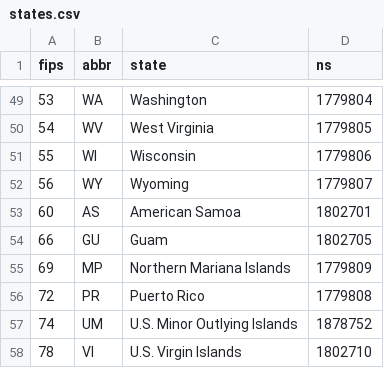
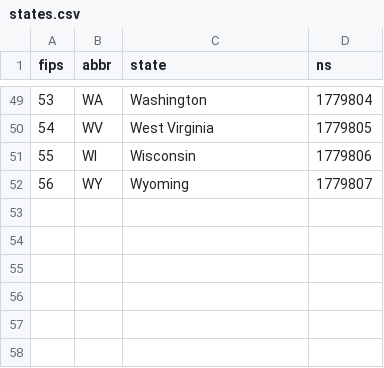
Before and after one commit to caged/cfb-recruiting, a CSV file: data/states.csv, drawn as a sheet; only a part is shown, gaps mark what is left out; the diff names each change by its address in the sheet, - before the commit and + after, or states it on an @@ line.

Commit message:
Remove territories from states.csv

```diff
--- a/data/states.csv
+++ b/data/states.csv
-row 53: 60 | AS | American Samoa | 1802701
-row 54: 66 | GU | Guam | 1802705
-row 55: 69 | MP | Northern Mariana Islands | 1779809
-row 56: 72 | PR | Puerto Rico | 1779808
-row 57: 74 | UM | U.S. Minor Outlying Islands | 1878752
-row 58: 78 | VI | U.S. Virgin Islands | 1802710
```
